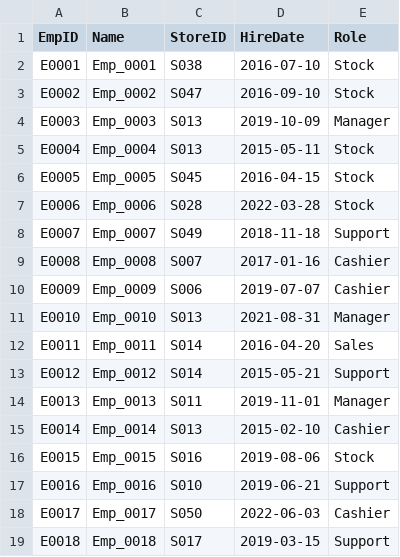
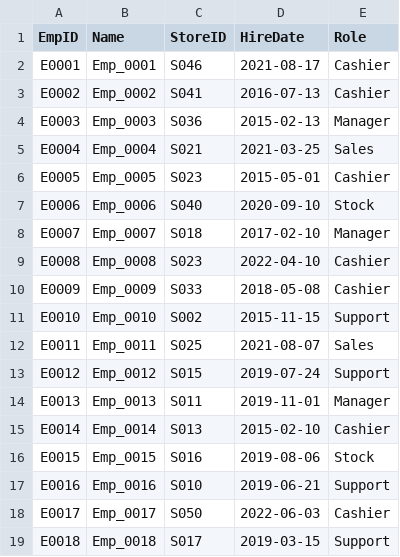
Before and after one commit to fff-yokubo/excelDif1, a CSV file: xlDif/complex_huge_sample/Employees.csv, drawn as a sheet; only a part is shown.

```diff
--- a/xlDif/complex_huge_sample/Employees.csv
+++ b/xlDif/complex_huge_sample/Employees.csv
@@ -1,14 +1,14 @@
 EmpID	Name	StoreID	HireDate	Role
-E0001	Emp_0001	S038	2016-07-10	Stock
-E0002	Emp_0002	S047	2016-09-10	Stock
-E0003	Emp_0003	S013	2019-10-09	Manager
-E0004	Emp_0004	S013	2015-05-11	Stock
-E0005	Emp_0005	S045	2016-04-15	Stock
-E0006	Emp_0006	S028	2022-03-28	Stock
-E0007	Emp_0007	S049	2018-11-18	Support
-E0008	Emp_0008	S007	2017-01-16	Cashier
-E0009	Emp_0009	S006	2019-07-07	Cashier
-E0010	Emp_0010	S013	2021-08-31	Manager
-E0011	Emp_0011	S014	2016-04-20	Sales
-E0012	Emp_0012	S014	2015-05-21	Support
+E0001	Emp_0001	S046	2021-08-17	Cashier
+E0002	Emp_0002	S041	2016-07-13	Cashier
+E0003	Emp_0003	S036	2015-02-13	Manager
+E0004	Emp_0004	S021	2021-03-25	Sales
+E0005	Emp_0005	S023	2015-05-01	Cashier
+E0006	Emp_0006	S040	2020-09-10	Stock
+E0007	Emp_0007	S018	2017-02-10	Manager
+E0008	Emp_0008	S023	2022-04-10	Cashier
+E0009	Emp_0009	S033	2018-05-08	Cashier
+E0010	Emp_0010	S002	2015-11-15	Support
+E0011	Emp_0011	S025	2021-08-07	Sales
+E0012	Emp_0012	S015	2019-07-24	Support
 E0013	Emp_0013	S011	2019-11-01	Manager
```
Also changed, not shown: xlDif/complex_huge_sample/MonthlySummary.csv, xlDif/complex_huge_sample/PivotLike.csv, 7 other files.
